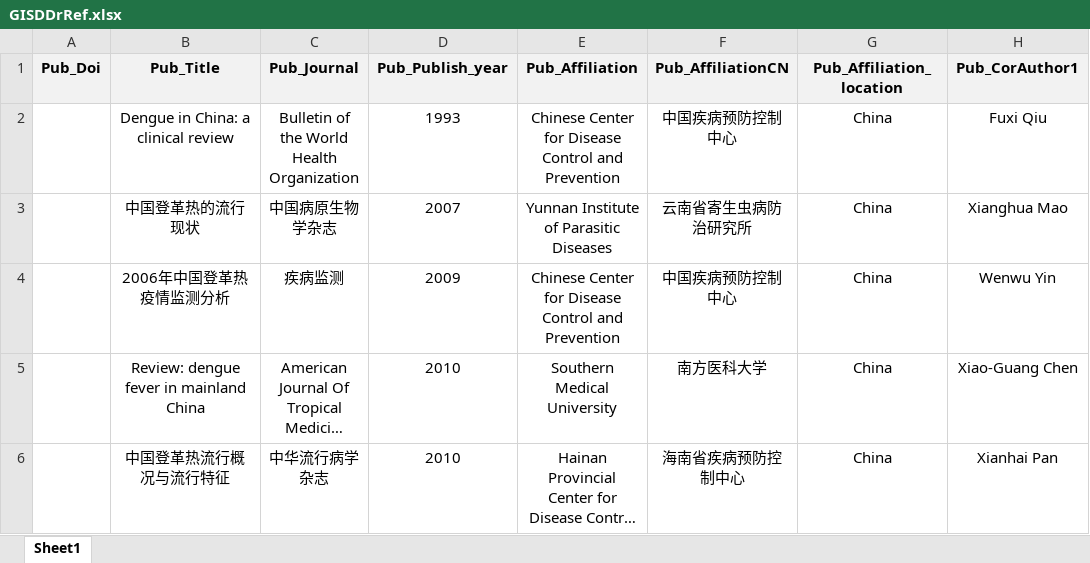
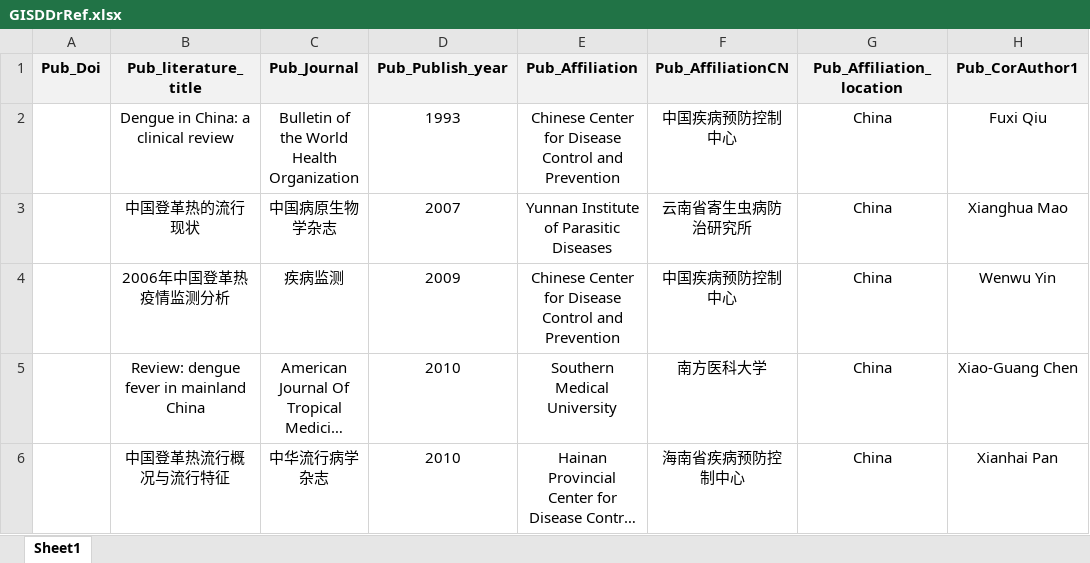
Before and after one commit to GuoXiang9399/GISDDrRef, an Excel workbook: Data/GISDDrRef.xlsx, sheet Sheet1, drawn as a sheet; only a part is shown; long unchanged cells end in …; values as stored, in another font and other column widths than the file's, no borders; the diff names each change by its address in the sheet, - before the commit and + after, or states it on an @@ line.

```diff
--- a/Data/GISDDrRef.xlsx (sheet Sheet1)
+++ b/Data/GISDDrRef.xlsx (sheet Sheet1)
-B1: Pub_Title
+B1: Pub_literature_title
```
Also changed, not shown: 3 other files.
